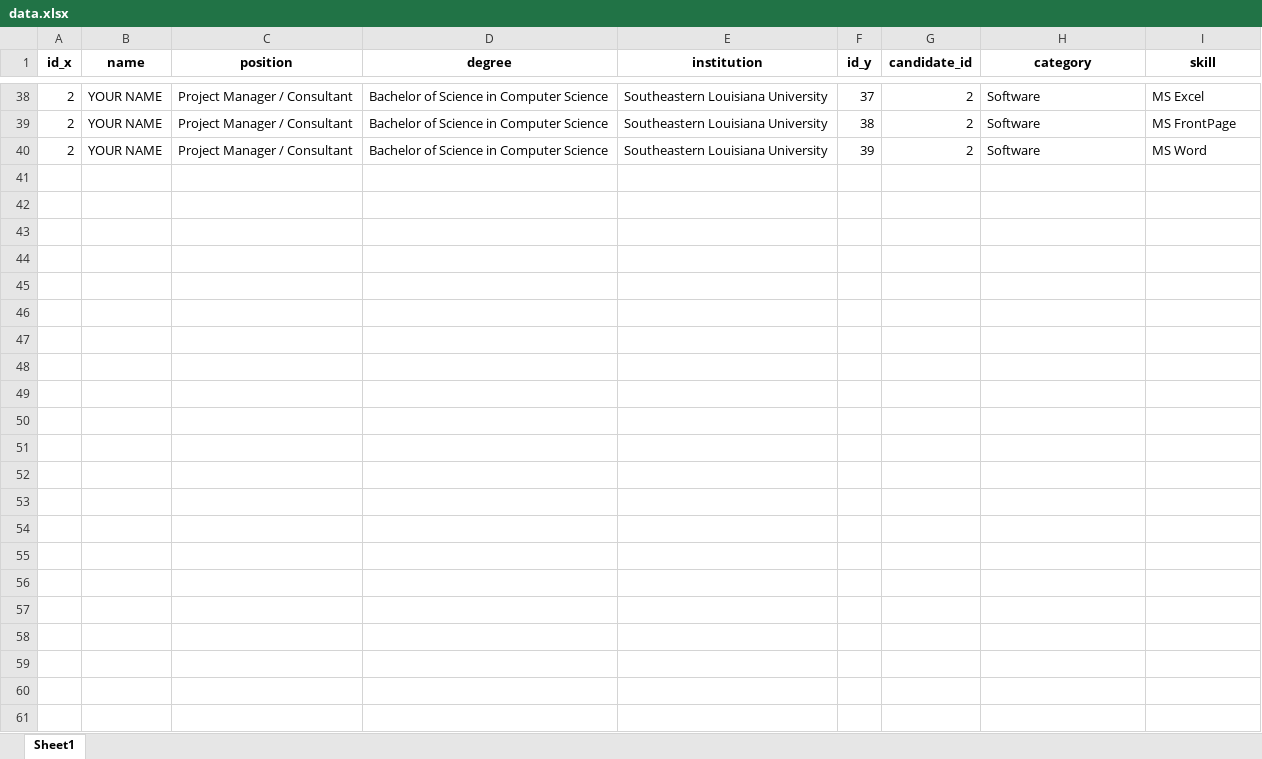
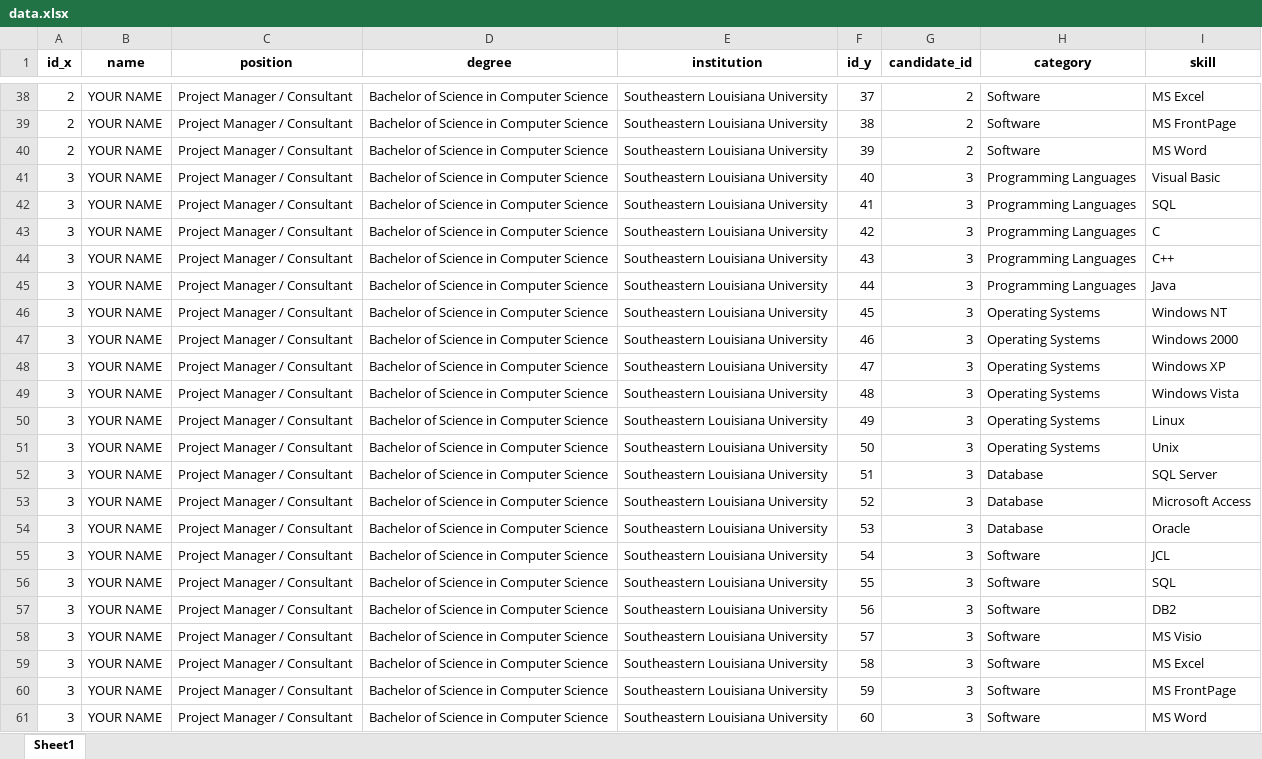
Before and after one commit to romans01/ResumeParser, an Excel workbook: data.xlsx, sheet Sheet1, drawn as a sheet; only a part is shown, gaps mark what is left out; values as stored, in another font and other column widths than the file's, no borders; the diff names each change by its address in the sheet, - before the commit and + after, or states it on an @@ line.

Commit message:
Adding Excel export

```diff
--- a/data.xlsx (sheet Sheet1)
+++ b/data.xlsx (sheet Sheet1)
+row 41: 3 | YOUR NAME | Project Manager / Consultant | Bachelor of Science in Computer Science | Southeastern Louisiana University | 40 | 3 | Programming Languages | Visual Basic
+row 42: 3 | YOUR NAME | Project Manager / Consultant | Bachelor of Science in Computer Science | Southeastern Louisiana University | 41 | 3 | Programming Languages | SQL
+row 43: 3 | YOUR NAME | Project Manager / Consultant | Bachelor of Science in Computer Science | Southeastern Louisiana University | 42 | 3 | Programming Languages | C
+row 44: 3 | YOUR NAME | Project Manager / Consultant | Bachelor of Science in Computer Science | Southeastern Louisiana University | 43 | 3 | Programming Languages | C++
+row 45: 3 | YOUR NAME | Project Manager / Consultant | Bachelor of Science in Computer Science | Southeastern Louisiana University | 44 | 3 | Programming Languages | Java
+row 46: 3 | YOUR NAME | Project Manager / Consultant | Bachelor of Science in Computer Science | Southeastern Louisiana University | 45 | 3 | Operating Systems | Windows NT
+row 47: 3 | YOUR NAME | Project Manager / Consultant | Bachelor of Science in Computer Science | Southeastern Louisiana University | 46 | 3 | Operating Systems | Windows 2000
+row 48: 3 | YOUR NAME | Project Manager / Consultant | Bachelor of Science in Computer Science | Southeastern Louisiana University | 47 | 3 | Operating Systems | Windows XP
+row 49: 3 | YOUR NAME | Project Manager / Consultant | Bachelor of Science in Computer Science | Southeastern Louisiana University | 48 | 3 | Operating Systems | Windows Vista
+row 50: 3 | YOUR NAME | Project Manager / Consultant | Bachelor of Science in Computer Science | Southeastern Louisiana University | 49 | 3 | Operating Systems | Linux
+row 51: 3 | YOUR NAME | Project Manager / Consultant | Bachelor of Science in Computer Science | Southeastern Louisiana University | 50 | 3 | Operating Systems | Unix
+row 52: 3 | YOUR NAME | Project Manager / Consultant | Bachelor of Science in Computer Science | Southeastern Louisiana University | 51 | 3 | Database | SQL Server
+row 53: 3 | YOUR NAME | Project Manager / Consultant | Bachelor of Science in Computer Science | Southeastern Louisiana University | 52 | 3 | Database | Microsoft Access
+row 54: 3 | YOUR NAME | Project Manager / Consultant | Bachelor of Science in Computer Science | Southeastern Louisiana University | 53 | 3 | Database | Oracle
+row 55: 3 | YOUR NAME | Project Manager / Consultant | Bachelor of Science in Computer Science | Southeastern Louisiana University | 54 | 3 | Software | JCL
+row 56: 3 | YOUR NAME | Project Manager / Consultant | Bachelor of Science in Computer Science | Southeastern Louisiana University | 55 | 3 | Software | SQL
+row 57: 3 | YOUR NAME | Project Manager / Consultant | Bachelor of Science in Computer Science | Southeastern Louisiana University | 56 | 3 | Software | DB2
+row 58: 3 | YOUR NAME | Project Manager / Consultant | Bachelor of Science in Computer Science | Southeastern Louisiana University | 57 | 3 | Software | MS Visio
+row 59: 3 | YOUR NAME | Project Manager / Consultant | Bachelor of Science in Computer Science | Southeastern Louisiana University | 58 | 3 | Software | MS Excel
+row 60: 3 | YOUR NAME | Project Manager / Consultant | Bachelor of Science in Computer Science | Southeastern Louisiana University | 59 | 3 | Software | MS FrontPage
+row 61: 3 | YOUR NAME | Project Manager / Consultant | Bachelor of Science in Computer Science | Southeastern Louisiana University | 60 | 3 | Software | MS Word
```
Also changed, not shown: 2 other files.
